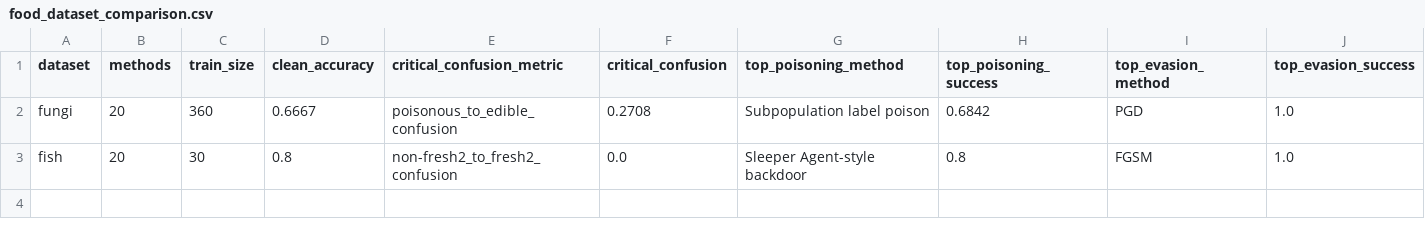
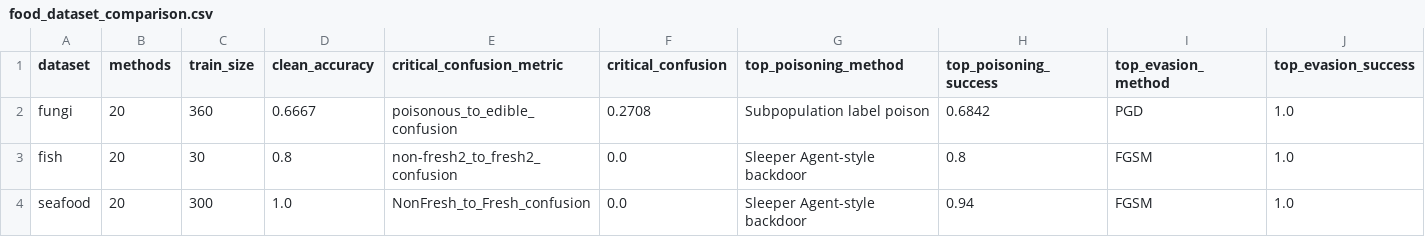
Before and after one commit to ykumar2020/datapoisontable, a CSV file: results/food_dataset_comparison.csv, drawn as a sheet.

Commit message:
Add seafood dataset attack comparison

```diff
--- a/results/food_dataset_comparison.csv
+++ b/results/food_dataset_comparison.csv
@@ -3 +3,2 @@ fungi,20,360,0.6667,poisonous_to_edible_confusion,0.2708,Subpopulation label poi
 fish,20,30,0.8,non-fresh2_to_fresh2_confusion,0.0,Sleeper Agent-style backdoor,0.8,FGSM,1.0
+seafood,20,300,1.0,NonFresh_to_Fresh_confusion,0.0,Sleeper Agent-style backdoor,0.94,FGSM,1.0
```
Also changed, not shown: results/attack_summary_statistics.csv, 16 other files.
